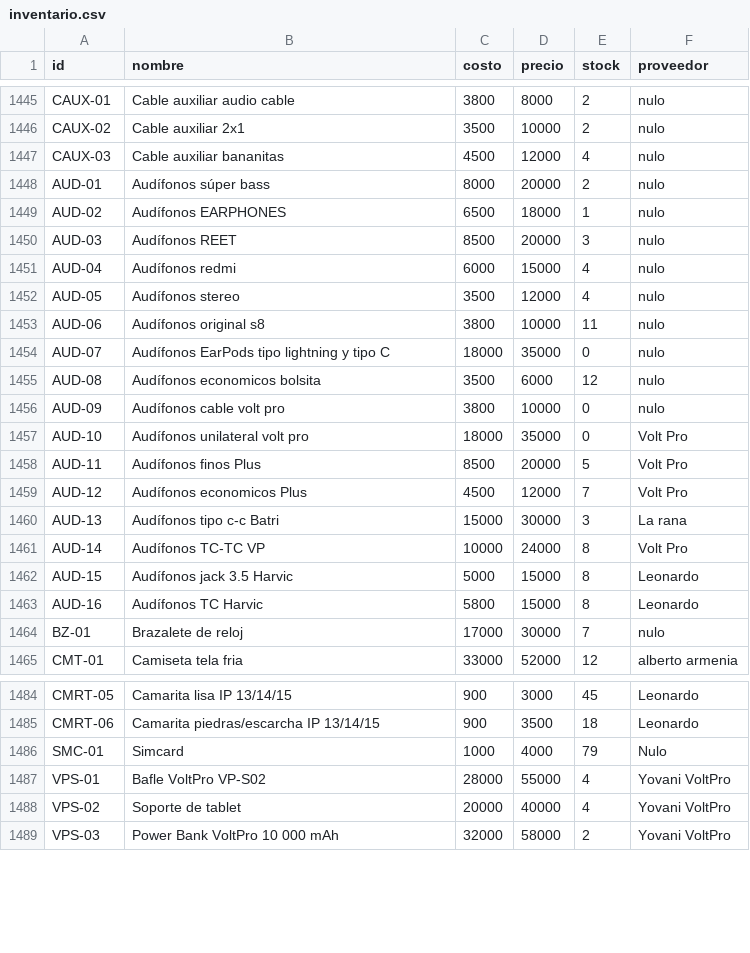
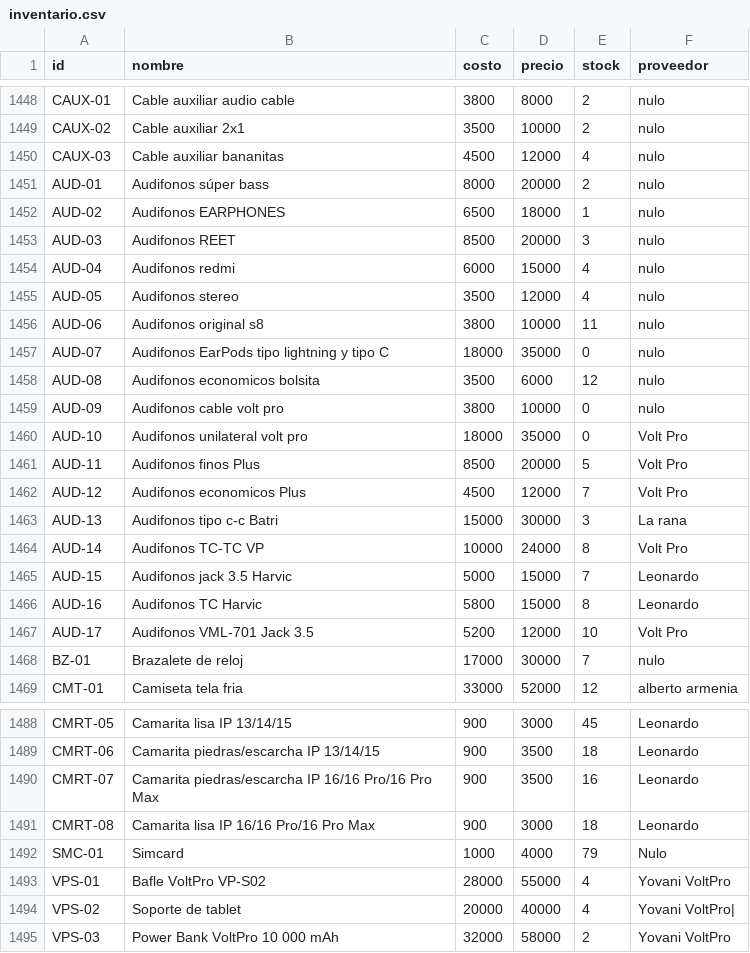
Before and after one commit to AnduellgDeveloper/TecnoImpacto-Sistema-Registros, a CSV file: data/inventario.csv, drawn as a sheet; only a part is shown, gaps mark what is left out; the diff covers the shown part only.

```diff
--- a/data/inventario.csv
+++ b/data/inventario.csv
@@ -1447,18 +1450,19 @@ CAUX-02,Cable auxiliar 2x1,3500,10000,2,nulo
 CAUX-03,Cable auxiliar bananitas,4500,12000,4,nulo
-AUD-01,Audífonos súper bass,8000,20000,2,nulo
-AUD-02,Audífonos EARPHONES,6500,18000,1,nulo
-AUD-03,Audífonos REET,8500,20000,3,nulo
-AUD-04,Audífonos redmi,6000,15000,4,nulo
-AUD-05,Audífonos stereo,3500,12000,4,nulo
-AUD-06,Audífonos original s8,3800,10000,11,nulo
-AUD-07,Audífonos EarPods tipo lightning y tipo C,18000,35000,0,nulo
-AUD-08,Audífonos economicos bolsita,3500,6000,12,nulo
-AUD-09,Audífonos cable volt pro,3800,10000,0,nulo
-AUD-10,Audífonos unilateral volt pro,18000,35000,0,Volt Pro
-AUD-11,Audífonos finos Plus,8500,20000,5,Volt Pro
-AUD-12,Audífonos economicos Plus,4500,12000,7,Volt Pro
-AUD-13,Audífonos tipo c-c Batri,15000,30000,3,La rana
-AUD-14,Audífonos TC-TC VP,10000,24000,8,Volt Pro
-AUD-15,Audífonos jack 3.5 Harvic,5000,15000,8,Leonardo
-AUD-16,Audífonos TC Harvic,5800,15000,8,Leonardo
+AUD-01,Audifonos súper bass,8000,20000,2,nulo
+AUD-02,Audifonos EARPHONES,6500,18000,1,nulo
+AUD-03,Audifonos REET,8500,20000,3,nulo
+AUD-04,Audifonos redmi,6000,15000,4,nulo
+AUD-05,Audifonos stereo,3500,12000,4,nulo
+AUD-06,Audifonos original s8,3800,10000,11,nulo
+AUD-07,Audifonos EarPods tipo lightning y tipo C,18000,35000,0,nulo
+AUD-08,Audifonos economicos bolsita,3500,6000,12,nulo
+AUD-09,Audifonos cable volt pro,3800,10000,0,nulo
+AUD-10,Audifonos unilateral volt pro,18000,35000,0,Volt Pro
+AUD-11,Audifonos finos Plus,8500,20000,5,Volt Pro
+AUD-12,Audifonos economicos Plus,4500,12000,7,Volt Pro
+AUD-13,Audifonos tipo c-c Batri,15000,30000,3,La rana
+AUD-14,Audifonos TC-TC VP,10000,24000,8,Volt Pro
+AUD-15,Audifonos jack 3.5 Harvic,5000,15000,7,Leonardo
+AUD-16,Audifonos TC Harvic,5800,15000,8,Leonardo
+AUD-17,Audifonos VML-701 Jack 3.5,5200,12000,10,Volt Pro
 BZ-01,Brazalete de reloj,17000,30000,7,nulo
@@ -1485,5 +1489,7 @@ CMRT-05,Camarita lisa IP 13/14/15,900,3000,45,Leonardo
 CMRT-06,Camarita piedras/escarcha IP 13/14/15,900,3500,18,Leonardo
+CMRT-07,Camarita piedras/escarcha IP 16/16 Pro/16 Pro Max,900,3500,16,Leonardo
+CMRT-08,Camarita lisa IP 16/16 Pro/16 Pro Max,900,3000,18,Leonardo
 SMC-01,Simcard,1000,4000,79,Nulo
 VPS-01,Bafle VoltPro VP-S02,28000,55000,4,Yovani VoltPro
-VPS-02,Soporte de tablet,20000,40000,4,Yovani VoltPro
+VPS-02,Soporte de tablet,20000,40000,4,Yovani VoltPro|
 VPS-03,Power Bank VoltPro 10 000 mAh,32000,58000,2,Yovani VoltPro
```
Also changed, not shown: 3 added rows and 23 edited cells elsewhere in this file, data/ventas.csv.
